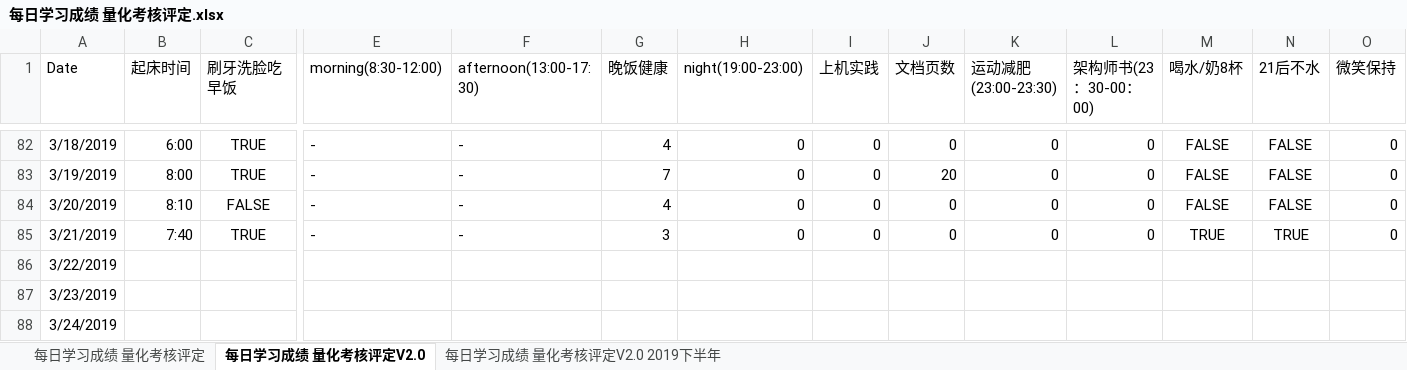
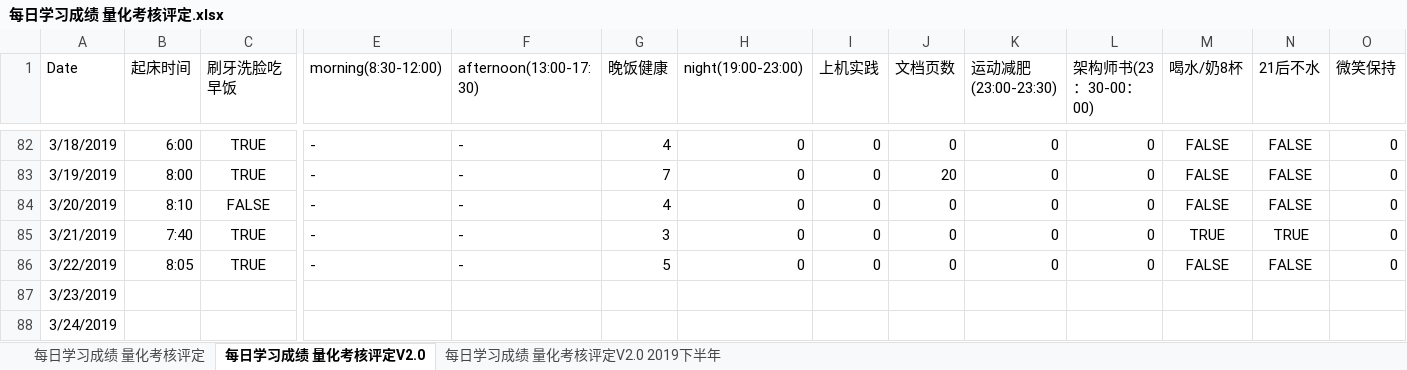
Before and after one commit to nbnbnborg/some_luckey, an Excel workbook: 做人做事奋斗成长经验/每日学习成绩 量化考核评定.xlsx, sheet 每日学习成绩 量化考核评定V2.0, drawn as a sheet; only a part is shown, gaps mark what is left out; values as stored, in another font and other column widths than the file's, no borders; the diff covers the shown part only; the diff names each change by its address in the sheet, - before the commit and + after, or states it on an @@ line.

```diff
--- a/做人做事奋斗成长经验/每日学习成绩 量化考核评定.xlsx (sheet 每日学习成绩 量化考核评定V2.0)
+++ b/做人做事奋斗成长经验/每日学习成绩 量化考核评定.xlsx (sheet 每日学习成绩 量化考核评定V2.0)
-B86 (起床时间): (empty)
+B86 (起床时间): 8:05
-C86 (刷牙洗脸吃早饭): (empty)
+C86 (刷牙洗脸吃早饭): TRUE
-E86 (morning(8:30-12:00)): (empty)
+E86 (morning(8:30-12:00)): -
-F86 (afternoon(13:00-17:30)): (empty)
+F86 (afternoon(13:00-17:30)): -
-G86 (晚饭健康): (empty)
+G86 (晚饭健康): 5
-H86 (night(19:00-23:00)): (empty)
+H86 (night(19:00-23:00)): 0
-I86 (上机实践): (empty)
+I86 (上机实践): 0
-J86 (文档页数): (empty)
+J86 (文档页数): 0
-K86 (运动减肥(23:00-23:30)): (empty)
+K86 (运动减肥(23:00-23:30)): 0
-L86 (架构师书(23：30-00：00)): (empty)
+L86 (架构师书(23：30-00：00)): 0
-M86 (喝水/奶8杯): (empty)
+M86 (喝水/奶8杯): FALSE
-N86 (21后不水): (empty)
+N86 (21后不水): FALSE
-O86 (微笑保持): (empty)
+O86 (微笑保持): 0
```
Also changed, not shown: 3 edited cells elsewhere in this sheet, 做人做事奋斗成长经验/每日工作状态等级表.xlsx.
